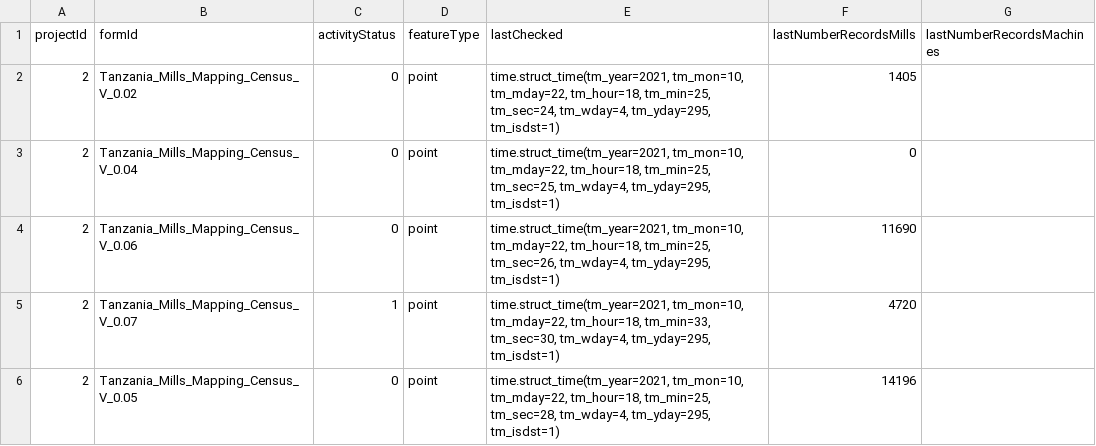
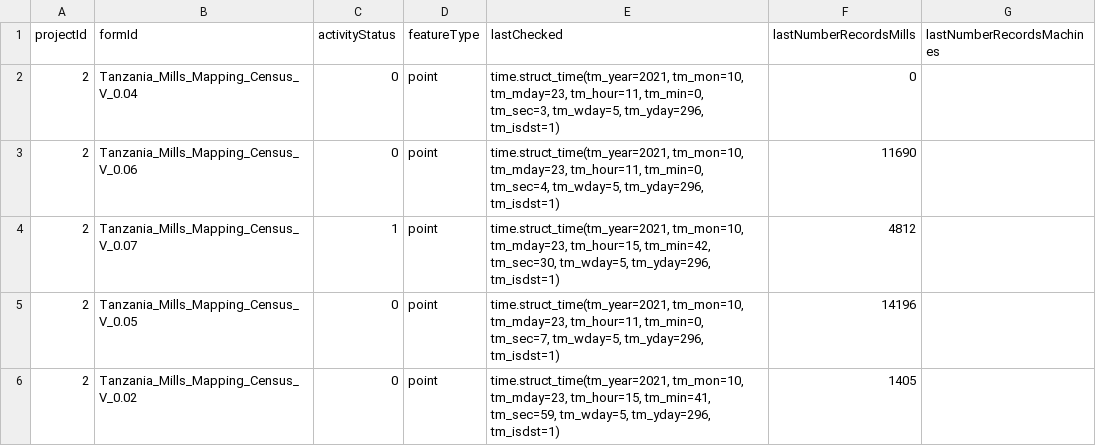
Before and after one commit to timlamec/MillsMap-1, a CSV file: app/static/form_config.csv, drawn as a sheet.

Commit message:
Cleaning and adding checks

```diff
--- a/app/static/form_config.csv
+++ b/app/static/form_config.csv
@@ -1,6 +1,6 @@
 projectId,formId,activityStatus,featureType,lastChecked,lastNumberRecordsMills,lastNumberRecordsMachines
-2,Tanzania_Mills_Mapping_Census_V_0.02,0,point,"time.struct_time(tm_year=2021, tm_mon=10, tm_mday=22, tm_hour=18, tm_min=25, tm_sec=24, tm_wday=4, tm_yday=295, tm_isdst=1)",1405,
-2,Tanzania_Mills_Mapping_Census_V_0.04,0,point,"time.struct_time(tm_year=2021, tm_mon=10, tm_mday=22, tm_hour=18, tm_min=25, tm_sec=25, tm_wday=4, tm_yday=295, tm_isdst=1)",0,
-2,Tanzania_Mills_Mapping_Census_V_0.06,0,point,"time.struct_time(tm_year=2021, tm_mon=10, tm_mday=22, tm_hour=18, tm_min=25, tm_sec=26, tm_wday=4, tm_yday=295, tm_isdst=1)",11690,
-2,Tanzania_Mills_Mapping_Census_V_0.07,1,point,"time.struct_time(tm_year=2021, tm_mon=10, tm_mday=22, tm_hour=18, tm_min=33, tm_sec=30, tm_wday=4, tm_yday=295, tm_isdst=1)",4720,
-2,Tanzania_Mills_Mapping_Census_V_0.05,0,point,"time.struct_time(tm_year=2021, tm_mon=10, tm_mday=22, tm_hour=18, tm_min=25, tm_sec=28, tm_wday=4, tm_yday=295, tm_isdst=1)",14196,
+2,Tanzania_Mills_Mapping_Census_V_0.04,0,point,"time.struct_time(tm_year=2021, tm_mon=10, tm_mday=23, tm_hour=11, tm_min=0, tm_sec=3, tm_wday=5, tm_yday=296, tm_isdst=1)",0,
+2,Tanzania_Mills_Mapping_Census_V_0.06,0,point,"time.struct_time(tm_year=2021, tm_mon=10, tm_mday=23, tm_hour=11, tm_min=0, tm_sec=4, tm_wday=5, tm_yday=296, tm_isdst=1)",11690,
+2,Tanzania_Mills_Mapping_Census_V_0.07,1,point,"time.struct_time(tm_year=2021, tm_mon=10, tm_mday=23, tm_hour=15, tm_min=42, tm_sec=30, tm_wday=5, tm_yday=296, tm_isdst=1)",4812,
+2,Tanzania_Mills_Mapping_Census_V_0.05,0,point,"time.struct_time(tm_year=2021, tm_mon=10, tm_mday=23, tm_hour=11, tm_min=0, tm_sec=7, tm_wday=5, tm_yday=296, tm_isdst=1)",14196,
+2,Tanzania_Mills_Mapping_Census_V_0.02,0,point,"time.struct_time(tm_year=2021, tm_mon=10, tm_mday=23, tm_hour=15, tm_min=41, tm_sec=59, tm_wday=5, tm_yday=296, tm_isdst=1)",1405,
```
Also changed, not shown: 2 other files.
